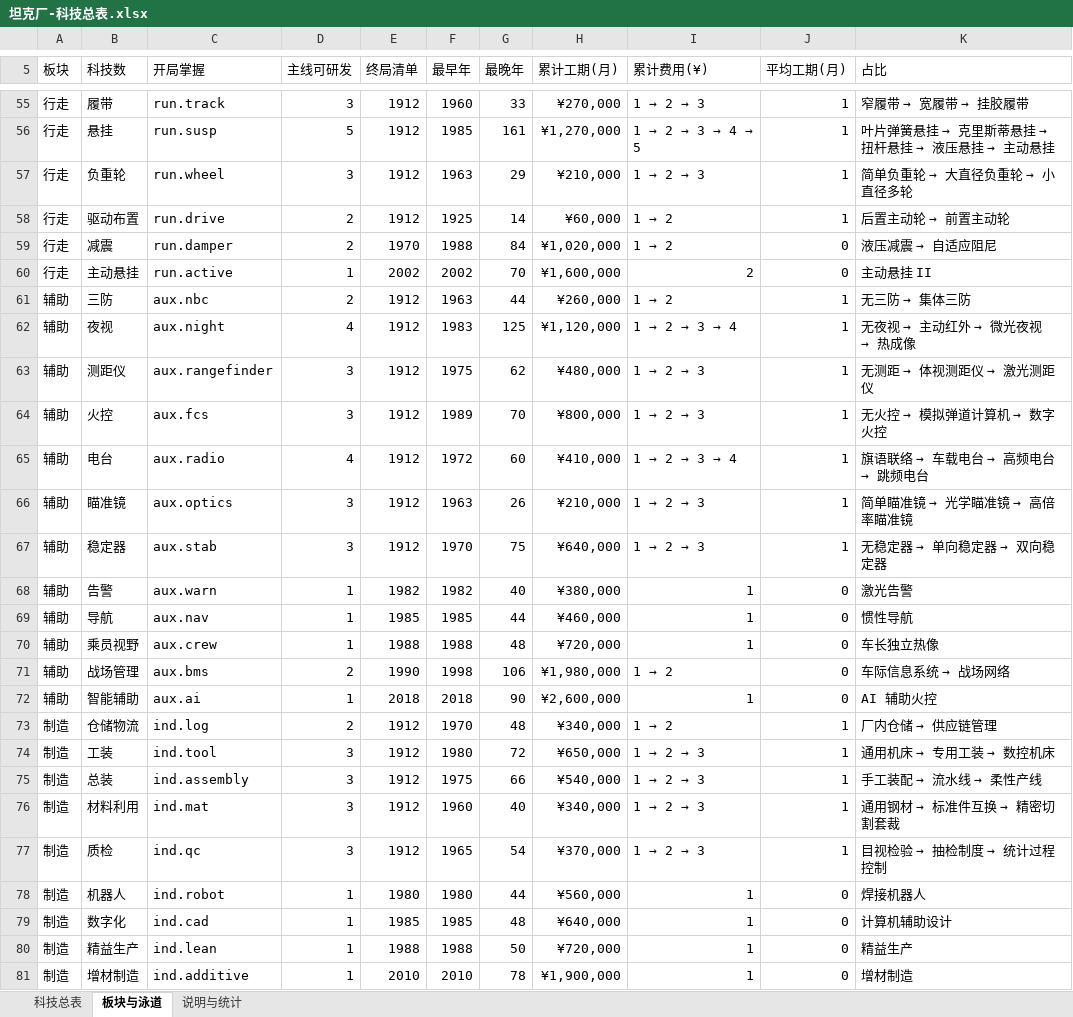
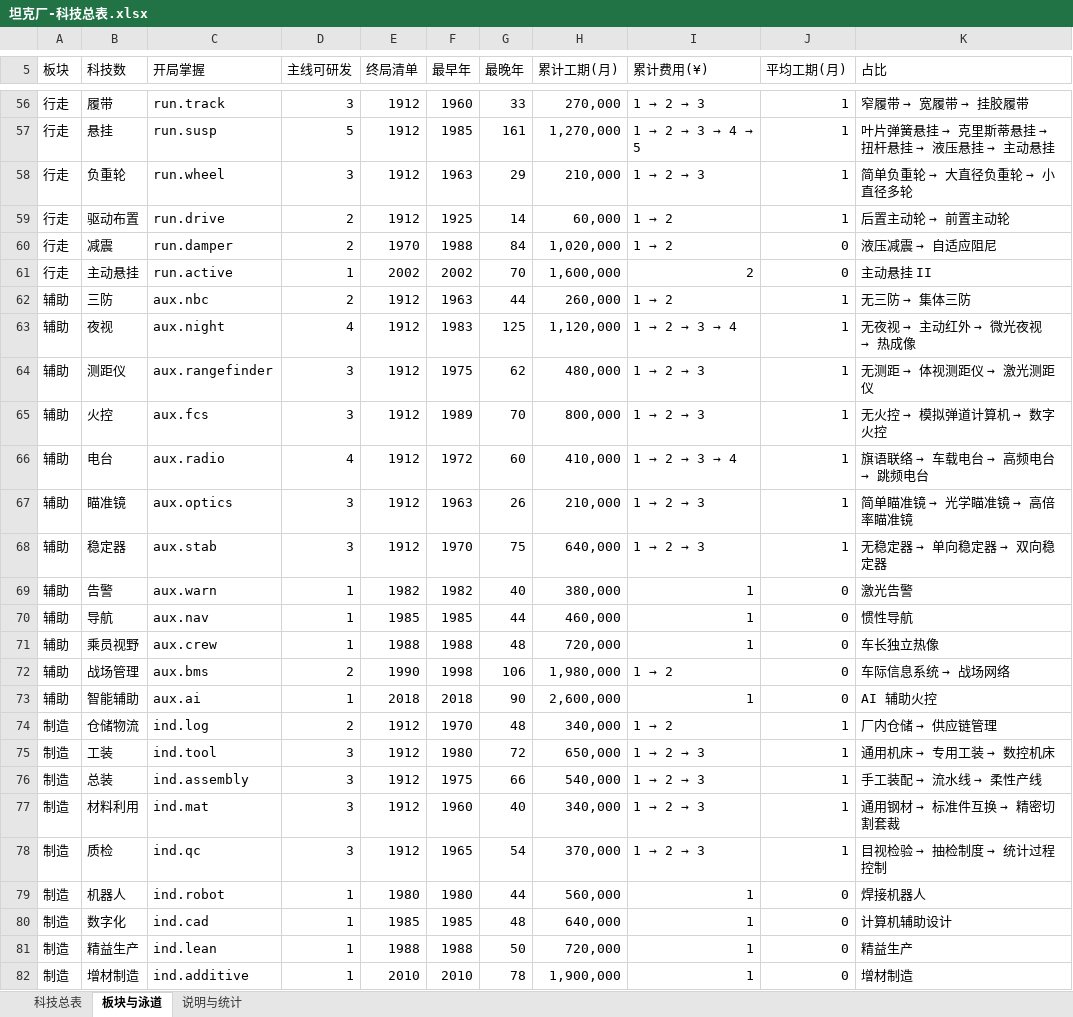
Before and after one commit to JiangYiJiang/tank-works, an Excel workbook: docs/坦克厂-科技总表.xlsx, sheet 板块与泳道, drawn as a sheet; only a part is shown, gaps mark what is left out; values as stored, in another font and other column widths than the file's, no cell formats; addresses are those after the commit; the diff covers the shown part only; the diff names each change by its address in the sheet, - before the commit and + after, or states it on an @@ line.

```diff
--- a/docs/坦克厂-科技总表.xlsx (sheet 板块与泳道)
+++ b/docs/坦克厂-科技总表.xlsx (sheet 板块与泳道)
-H56 (累计工期(月)): ¥270,000
+H56 (累计工期(月)): 270,000
-H57 (累计工期(月)): ¥1,270,000
+H57 (累计工期(月)): 1,270,000
-H58 (累计工期(月)): ¥210,000
+H58 (累计工期(月)): 210,000
-H59 (累计工期(月)): ¥60,000
+H59 (累计工期(月)): 60,000
-H60 (累计工期(月)): ¥1,020,000
+H60 (累计工期(月)): 1,020,000
-H61 (累计工期(月)): ¥1,600,000
+H61 (累计工期(月)): 1,600,000
-H62 (累计工期(月)): ¥260,000
+H62 (累计工期(月)): 260,000
-H63 (累计工期(月)): ¥1,120,000
+H63 (累计工期(月)): 1,120,000
-H64 (累计工期(月)): ¥480,000
+H64 (累计工期(月)): 480,000
-H65 (累计工期(月)): ¥800,000
+H65 (累计工期(月)): 800,000
-H66 (累计工期(月)): ¥410,000
+H66 (累计工期(月)): 410,000
-H67 (累计工期(月)): ¥210,000
+H67 (累计工期(月)): 210,000
-H68 (累计工期(月)): ¥640,000
+H68 (累计工期(月)): 640,000
-H69 (累计工期(月)): ¥380,000
+H69 (累计工期(月)): 380,000
-H70 (累计工期(月)): ¥460,000
+H70 (累计工期(月)): 460,000
-H71 (累计工期(月)): ¥720,000
+H71 (累计工期(月)): 720,000
-H72 (累计工期(月)): ¥1,980,000
+H72 (累计工期(月)): 1,980,000
-H73 (累计工期(月)): ¥2,600,000
+H73 (累计工期(月)): 2,600,000
-H74 (累计工期(月)): ¥340,000
+H74 (累计工期(月)): 340,000
-H75 (累计工期(月)): ¥650,000
+H75 (累计工期(月)): 650,000
-H76 (累计工期(月)): ¥540,000
+H76 (累计工期(月)): 540,000
-H77 (累计工期(月)): ¥340,000
+H77 (累计工期(月)): 340,000
-H78 (累计工期(月)): ¥370,000
+H78 (累计工期(月)): 370,000
-H79 (累计工期(月)): ¥560,000
+H79 (累计工期(月)): 560,000
-H80 (累计工期(月)): ¥640,000
+H80 (累计工期(月)): 640,000
-H81 (累计工期(月)): ¥720,000
+H81 (累计工期(月)): 720,000
-H82 (累计工期(月)): ¥1,900,000
+H82 (累计工期(月)): 1,900,000
```
Also changed, not shown: 3 added rows, 2 removed rows and 54 edited cells elsewhere in this sheet, sheet 科技总表, sheet 说明与统计, cell formats, 13 other files.
